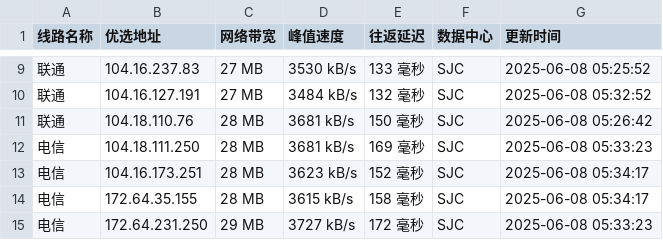
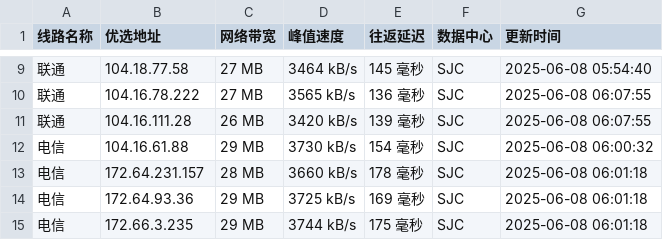
Before and after one commit to weizhe940605/cfipv4db, a CSV file: cfip.csv, drawn as a sheet; only a part is shown, gaps mark what is left out; the diff covers the shown part only.

```diff
--- a/cfip.csv
+++ b/cfip.csv
@@ -9,7 +9,7 @@
-联通,104.16.237.83,27 MB,3530 kB/s,133 毫秒,SJC,2025-06-08 05:25:52
-联通,104.16.127.191,27 MB,3484 kB/s,132 毫秒,SJC,2025-06-08 05:32:52
-联通,104.18.110.76,28 MB,3681 kB/s,150 毫秒,SJC,2025-06-08 05:26:42
-电信,104.18.111.250,28 MB,3681 kB/s,169 毫秒,SJC,2025-06-08 05:33:23
-电信,104.16.173.251,28 MB,3623 kB/s,152 毫秒,SJC,2025-06-08 05:34:17
-电信,172.64.35.155,28 MB,3615 kB/s,158 毫秒,SJC,2025-06-08 05:34:17
-电信,172.64.231.250,29 MB,3727 kB/s,172 毫秒,SJC,2025-06-08 05:33:23
+联通,104.18.77.58,27 MB,3464 kB/s,145 毫秒,SJC,2025-06-08 05:54:40
+联通,104.16.78.222,27 MB,3565 kB/s,136 毫秒,SJC,2025-06-08 06:07:55
+联通,104.16.111.28,26 MB,3420 kB/s,139 毫秒,SJC,2025-06-08 06:07:55
+电信,104.16.61.88,29 MB,3730 kB/s,154 毫秒,SJC,2025-06-08 06:00:32
+电信,172.64.231.157,28 MB,3660 kB/s,178 毫秒,SJC,2025-06-08 06:01:18
+电信,172.64.93.36,29 MB,3725 kB/s,169 毫秒,SJC,2025-06-08 06:01:18
+电信,172.66.3.235,29 MB,3744 kB/s,175 毫秒,SJC,2025-06-08 06:01:18
```
Also changed, not shown: 35 edited cells elsewhere in this file, 1 other file.
